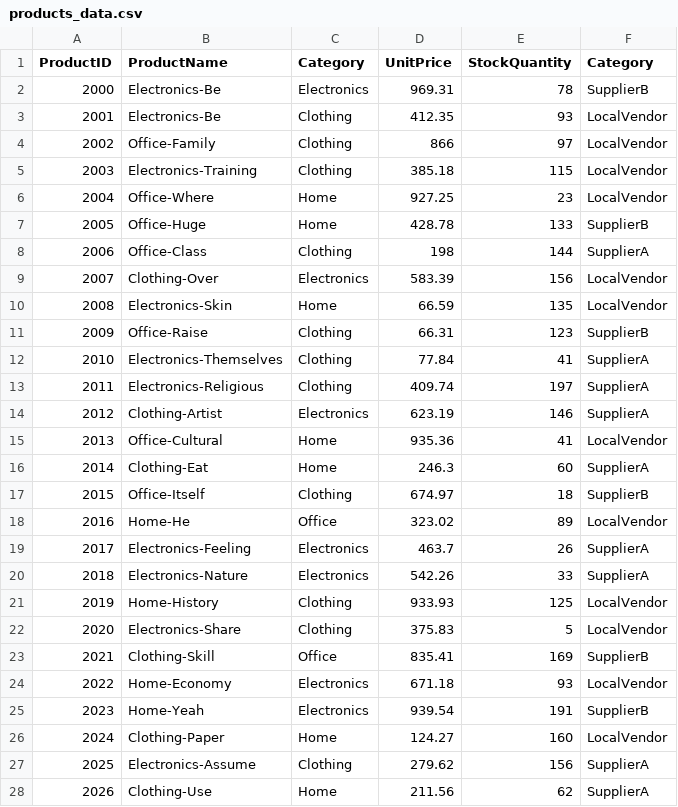
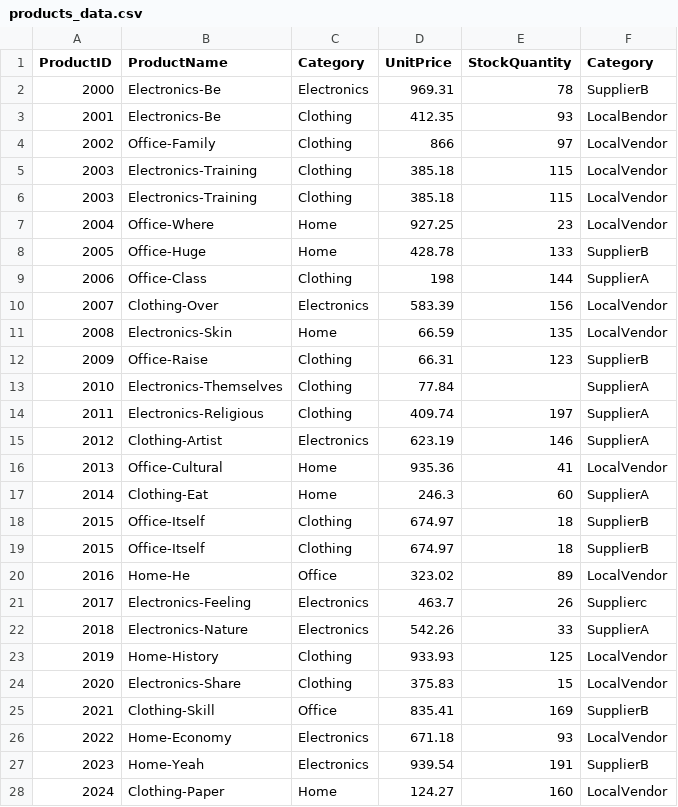
Before and after one commit to Thilde02/smart-store-thildebrand, a CSV file: data/raw/products_data.csv, drawn as a sheet; only a part is shown; the shorter side is filled out with more unchanged rows.

Commit message:
Added dirty data, cleaned, created prepared updatec csv sheets

```diff
--- a/data/raw/products_data.csv
+++ b/data/raw/products_data.csv
@@ -2,4 +2,5 @@ ProductID,ProductName,Category,UnitPrice,StockQuantity,Category
 2000,Electronics-Be,Electronics,969.31,78,SupplierB
-2001,Electronics-Be,Clothing,412.35,93,LocalVendor
+2001,Electronics-Be,Clothing,412.35,93,LocalBendor
 2002,Office-Family,Clothing,866,97,LocalVendor
+2003,Electronics-Training,Clothing,385.18,115,LocalVendor
 2003,Electronics-Training,Clothing,385.18,115,LocalVendor
@@ -11,3 +12,3 @@ ProductID,ProductName,Category,UnitPrice,StockQuantity,Category
 2009,Office-Raise,Clothing,66.31,123,SupplierB
-2010,Electronics-Themselves,Clothing,77.84,41,SupplierA
+2010,Electronics-Themselves,Clothing,77.84,,SupplierA
 2011,Electronics-Religious,Clothing,409.74,197,SupplierA
@@ -17,7 +18,8 @@ ProductID,ProductName,Category,UnitPrice,StockQuantity,Category
 2015,Office-Itself,Clothing,674.97,18,SupplierB
+2015,Office-Itself,Clothing,674.97,18,SupplierB
 2016,Home-He,Office,323.02,89,LocalVendor
-2017,Electronics-Feeling,Electronics,463.7,26,SupplierA
+2017,Electronics-Feeling,Electronics,463.7,26,Supplierc
 2018,Electronics-Nature,Electronics,542.26,33,SupplierA
 2019,Home-History,Clothing,933.93,125,LocalVendor
-2020,Electronics-Share,Clothing,375.83,5,LocalVendor
+2020,Electronics-Share,Clothing,375.83,15,LocalVendor
 2021,Clothing-Skill,Office,835.41,169,SupplierB
```
Also changed, not shown: data/raw/customers_data.csv, data/raw/sales_data.csv, 8 other files.
